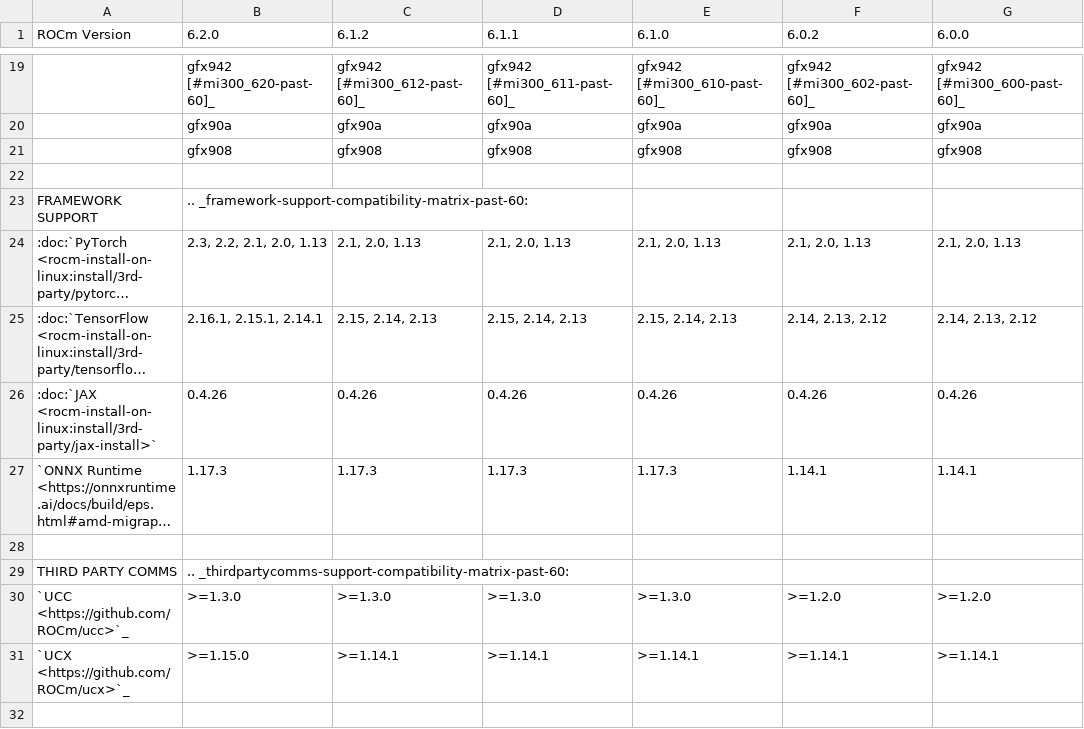
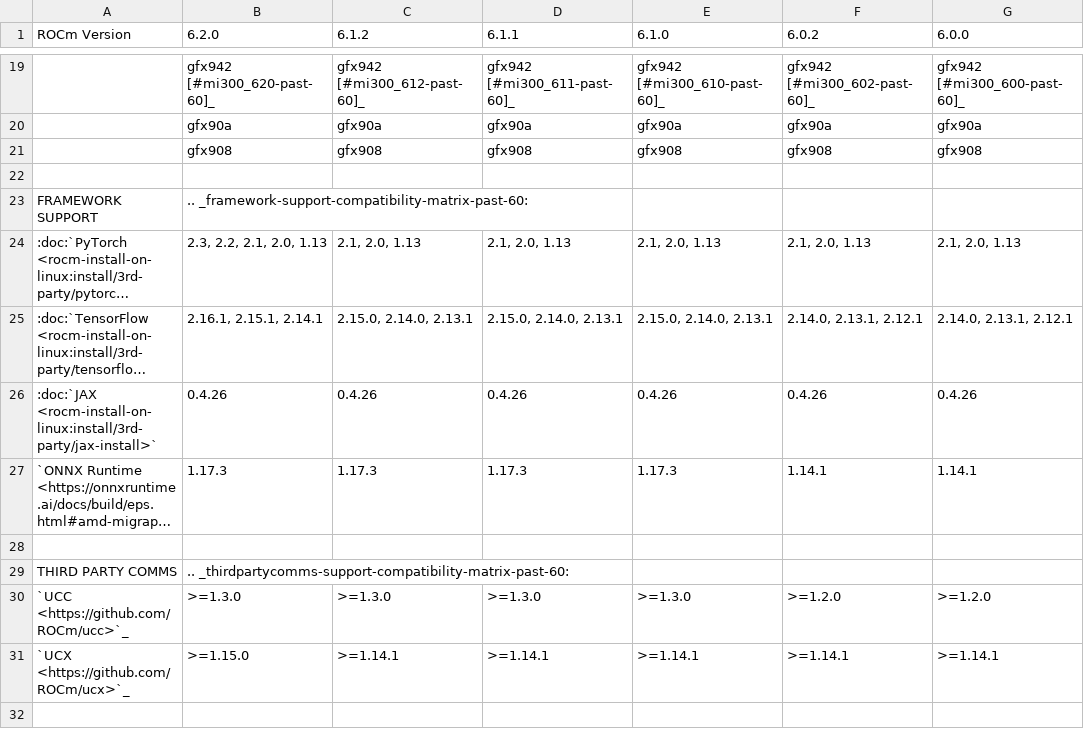
Before and after one commit to hanzoai/ROCm, a CSV file: docs/data/reference/compatibility-matrix-historical-6.0.csv, drawn as a sheet; only a part is shown, gaps mark what is left out; long unchanged cells end in …; the diff names each change by its address in the sheet, - before the commit and + after, or states it on an @@ line.

Commit message:
Update TensorFlow versions compatibility-matrix-historical-6.0.csv

```diff
--- a/docs/data/reference/compatibility-matrix-historical-6.0.csv
+++ b/docs/data/reference/compatibility-matrix-historical-6.0.csv
-C25 (6.1.2): 2.15, 2.14, 2.13
+C25 (6.1.2): 2.15.0, 2.14.0, 2.13.1
-D25 (6.1.1): 2.15, 2.14, 2.13
+D25 (6.1.1): 2.15.0, 2.14.0, 2.13.1
-E25 (6.1.0): 2.15, 2.14, 2.13
+E25 (6.1.0): 2.15.0, 2.14.0, 2.13.1
-F25 (6.0.2): 2.14, 2.13, 2.12
+F25 (6.0.2): 2.14.0, 2.13.1, 2.12.1
-G25 (6.0.0): 2.14, 2.13, 2.12
+G25 (6.0.0): 2.14.0, 2.13.1, 2.12.1
```
